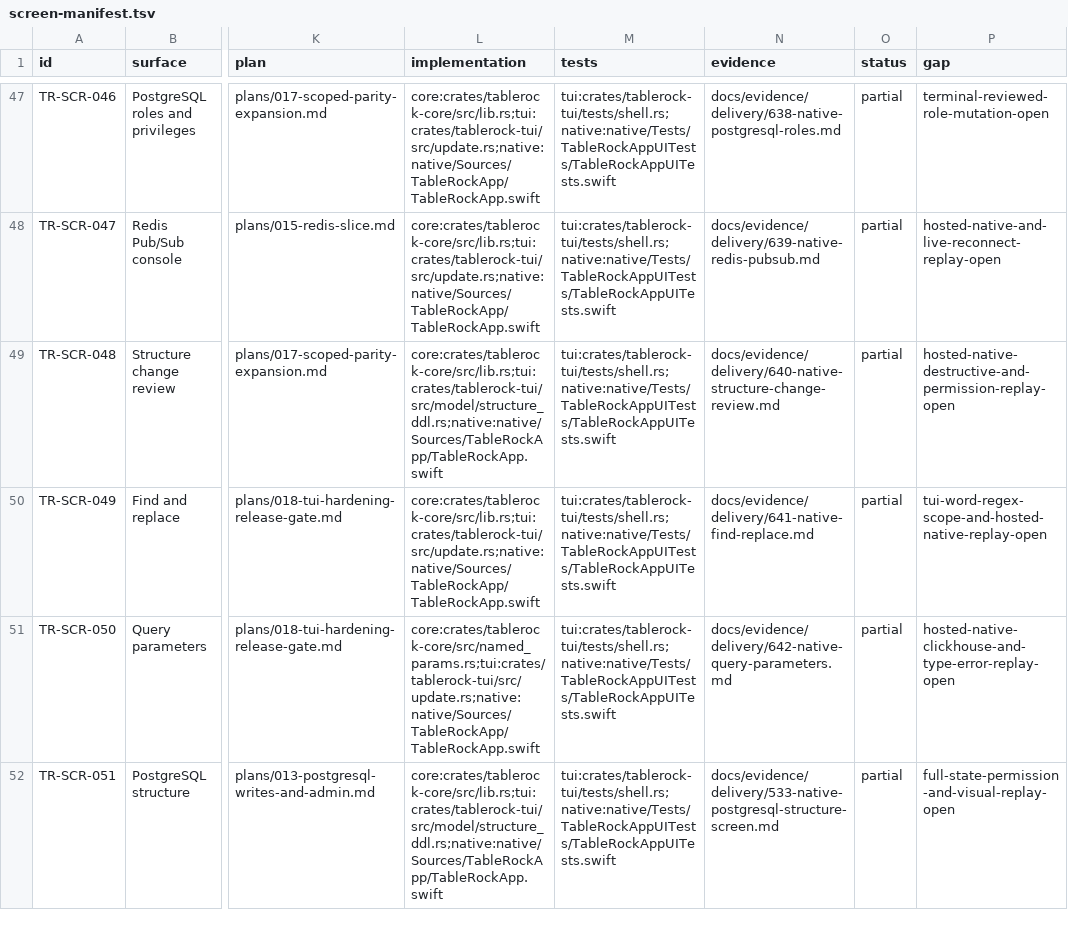
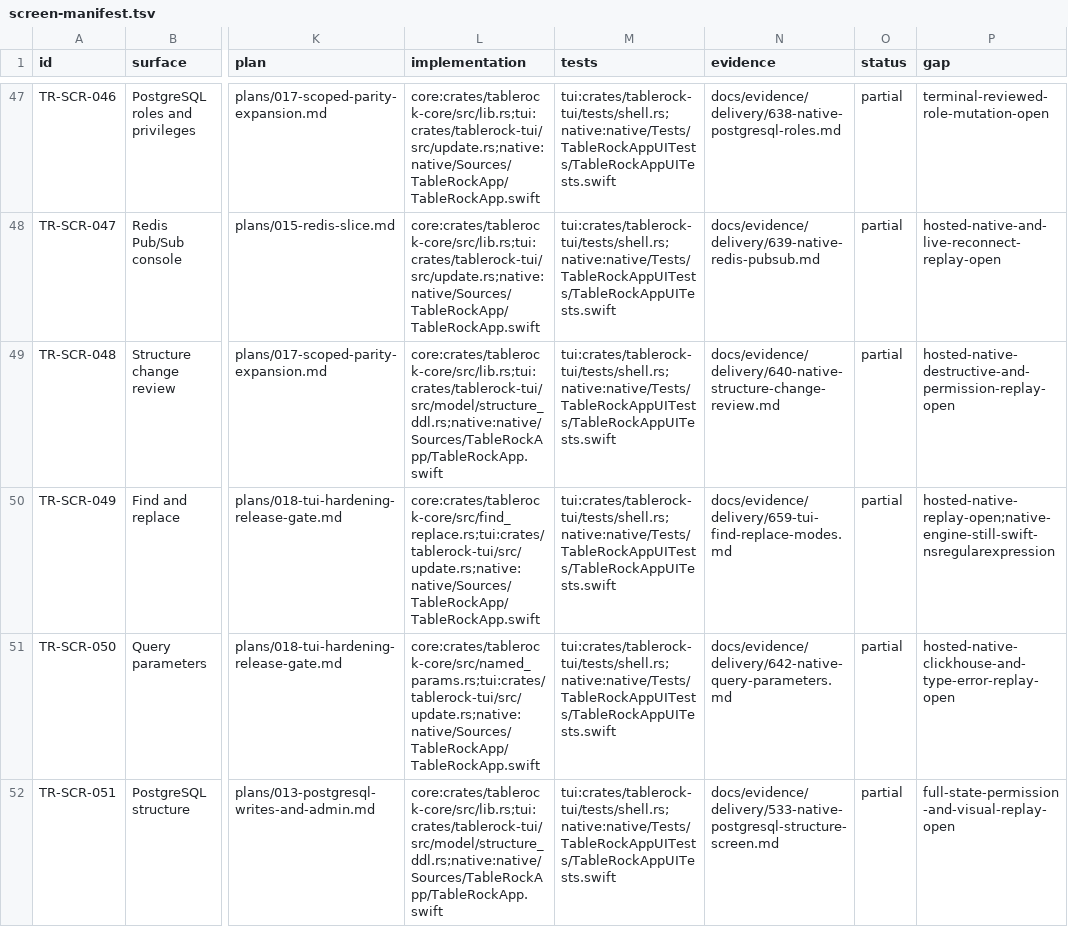
Before and after one commit to tailrocks/tablerock, a TSV file: docs/architecture/screen-manifest.tsv, drawn as a sheet; only a part is shown, gaps mark what is left out; the diff names each change by its address in the sheet, - before the commit and + after, or states it on an @@ line.

Commit message:
feat(core): shared find/replace and workflow equivalence (#5)
## Summary
- Shared Rust find/replace engine (modes match native TR-SCR-049)
- TUI uses core authority for word/regex/scope
- Workflow-equivalence tests across PersistenceActor and UniFFI
- Plan 021 checklist honesty update; evidence 659

## Test plan
- [x] `cargo test -p tablerock-core find_replace`
- [x] `cargo test -p tablerock-tui find_replace`
- [x] `cargo test -p tablerock-ffi --test workflow_equivalence`
- [x] `cargo test -p tablerock-core --test screen_manifest`

Signed-off-by: Alexey Zhokhov <alexey@zhokhov.com>

```diff
--- a/docs/architecture/screen-manifest.tsv
+++ b/docs/architecture/screen-manifest.tsv
-L50 (implementation): core:crates/tablerock-core/src/lib.rs;tui:crates/tablerock-tui/src/update.rs;native:native/Sources/TableRockApp/TableRockApp.swift
+L50 (implementation): core:crates/tablerock-core/src/find_replace.rs;tui:crates/tablerock-tui/src/update.rs;native:native/Sources/TableRockApp/TableRockApp.swift
-N50 (evidence): docs/evidence/delivery/641-native-find-replace.md
+N50 (evidence): docs/evidence/delivery/659-tui-find-replace-modes.md
-P50 (gap): tui-word-regex-scope-and-hosted-native-replay-open
+P50 (gap): hosted-native-replay-open;native-engine-still-swift-nsregularexpression
```
Also changed, not shown: 13 other files.
